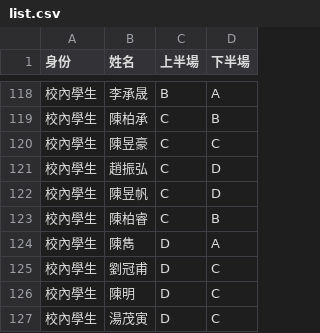
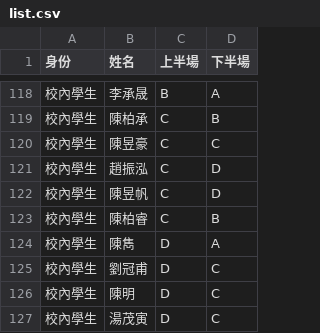
Before and after one commit to ckhsc16/ckhsc16.github.io, a CSV file: res/list.csv, drawn as a sheet; only a part is shown, gaps mark what is left out; the diff names each change by its address in the sheet, - before the commit and + after, or states it on an @@ line.

Commit message:
update list

```diff
--- a/res/list.csv
+++ b/res/list.csv
-B121 (姓名): 趙振弘
+B121 (姓名): 趙振泓
```
Also changed, not shown: 1 other file.
